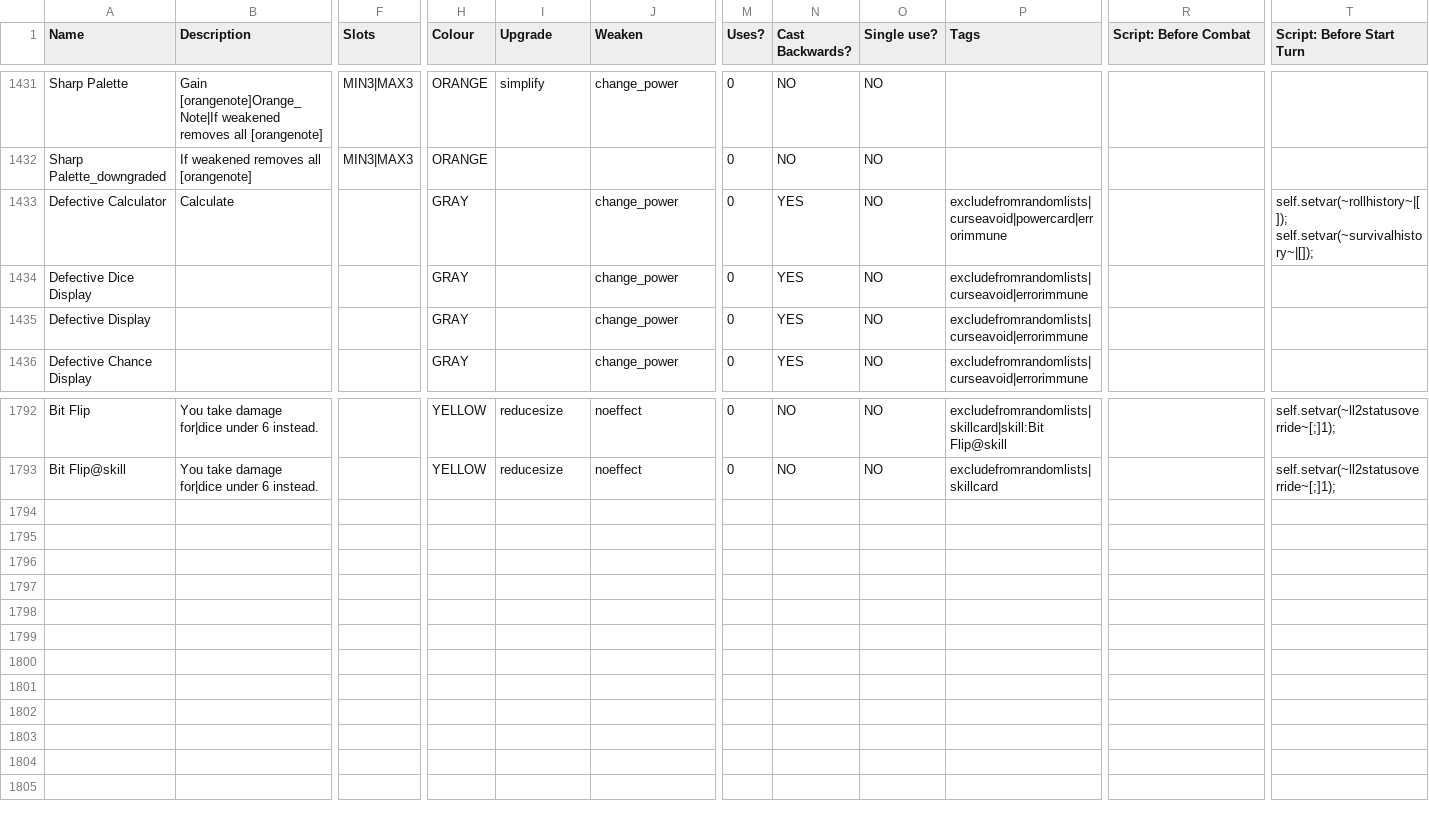
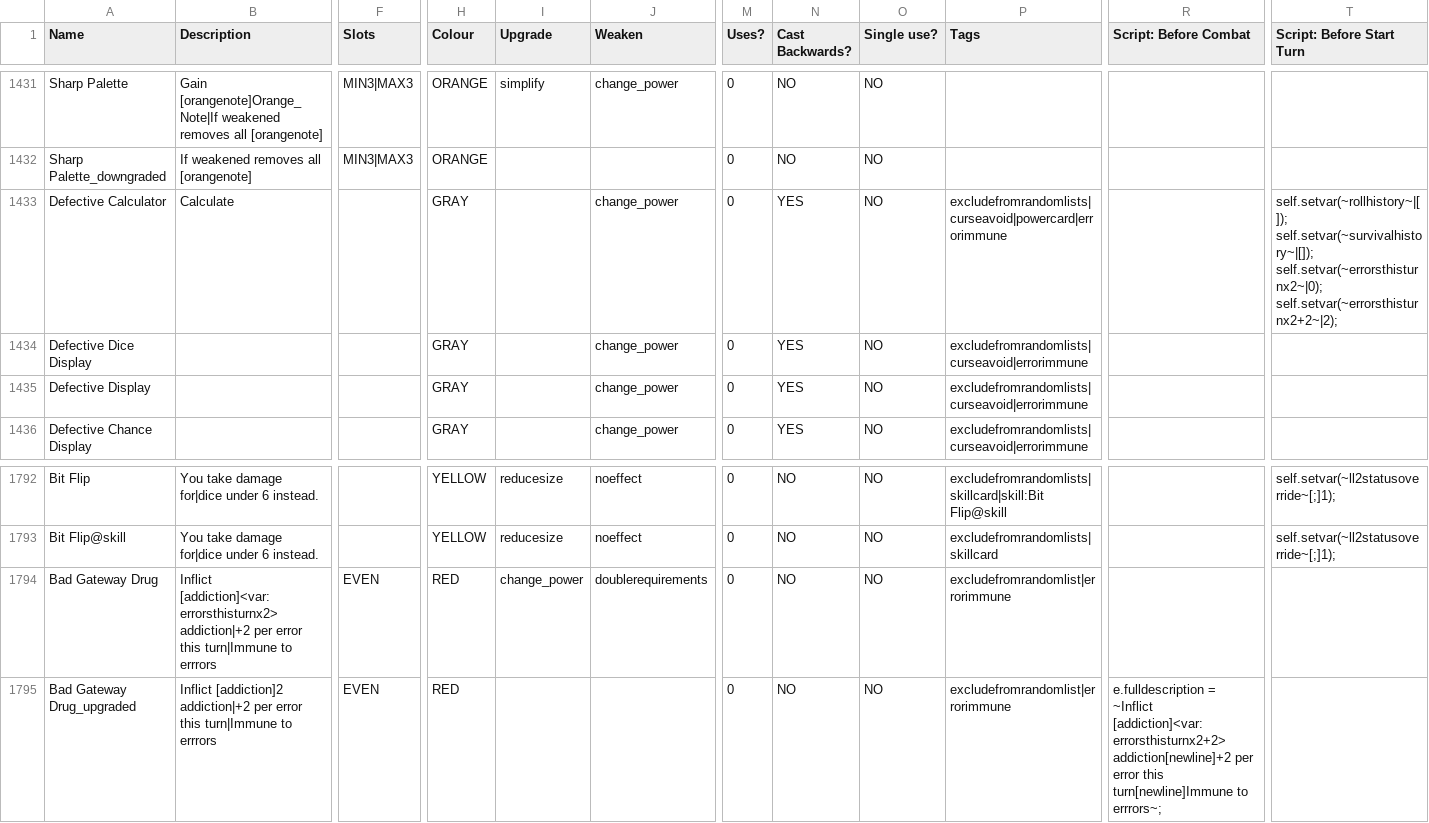
Before and after one commit to godisgoodmatt/christmasspecial, a CSV file: _append/data/text/equipment.csv, drawn as a sheet; only a part is shown, gaps mark what is left out; rows hold the shown columns only; the diff names each change by its address in the sheet, - before the commit and + after, or states it on an @@ line.

Commit message:
Added Bad Gateway Drug

```diff
--- a/_append/data/text/equipment.csv
+++ b/_append/data/text/equipment.csv
-T1433 (Script: Before Start Turn): self.setvar(~rollhistory~|[]); self.setvar(~survivalhistory~|[]);
+T1433 (Script: Before Start Turn): self.setvar(~rollhistory~|[]); self.setvar(~survivalhistory~|[]); self.setvar(~errorsthisturnx2~|0); self.setvar(~errorsthisturnx2+2~|2);
+row 1794: Bad Gateway Drug | Inflict [addiction]<var:errorsthisturnx2> addiction|+2 per error this turn|Immune to errrors | EVEN | RED | change_power | doublerequirements | 0 | NO | NO | excludefromrandomlist|errorimmune
+row 1795: Bad Gateway Drug_upgraded | Inflict [addiction]2 addiction|+2 per error this turn|Immune to errrors | EVEN | RED |  |  | 0 | NO | NO | excludefromrandomlist|errorimmune | e.fulldescription = ~Inflict [addiction]<var:errorsthisturnx2+2> addiction[newline]+2 per error this turn[newline]Immune to errrors~;
```
Also changed, not shown: 2 other files.
